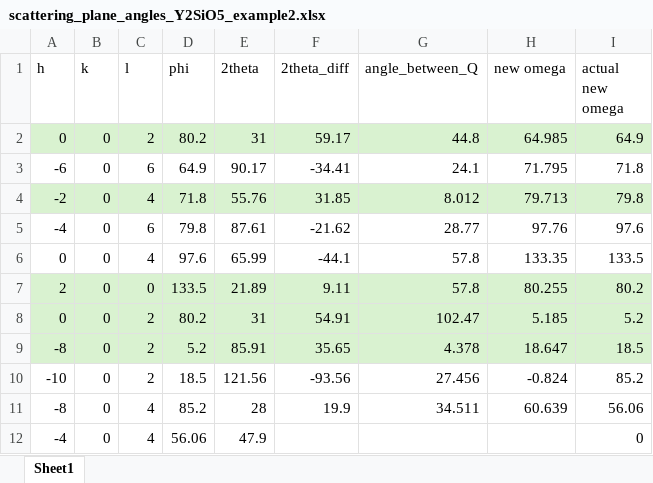
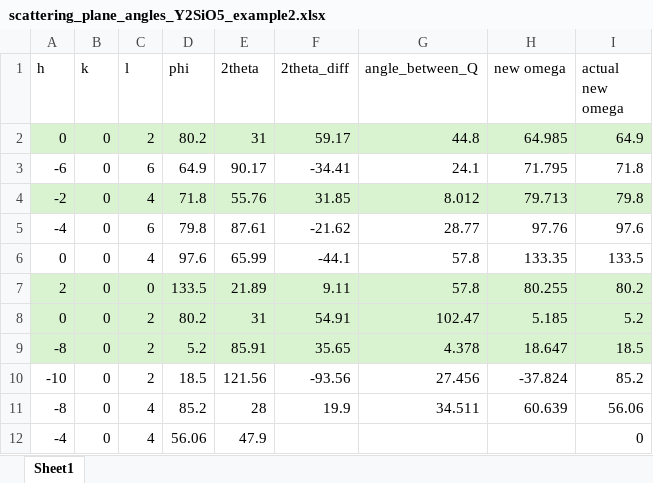
Before and after one commit to queenofthefairies/wombat_scattering_plane, an Excel workbook: scattering_plane_angles_Y2SiO5_example2.xlsx, sheet Sheet1, drawn as a sheet; values as stored, in another font and other column widths than the file's, no borders; the diff names each change by its address in the sheet, - before the commit and + after, or states it on an @@ line.

```diff
--- a/scattering_plane_angles_Y2SiO5_example2.xlsx (sheet Sheet1)
+++ b/scattering_plane_angles_Y2SiO5_example2.xlsx (sheet Sheet1)
-H10 (new omega): -0.824
+H10 (new omega): -37.824
```
Also changed, not shown: 1 other file.
